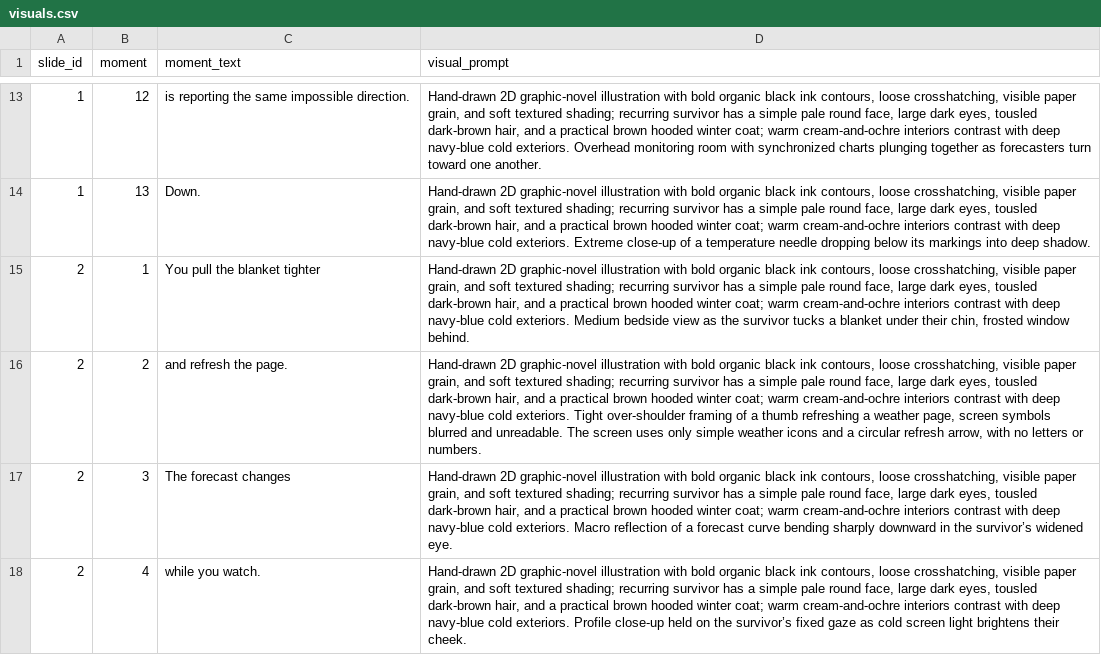
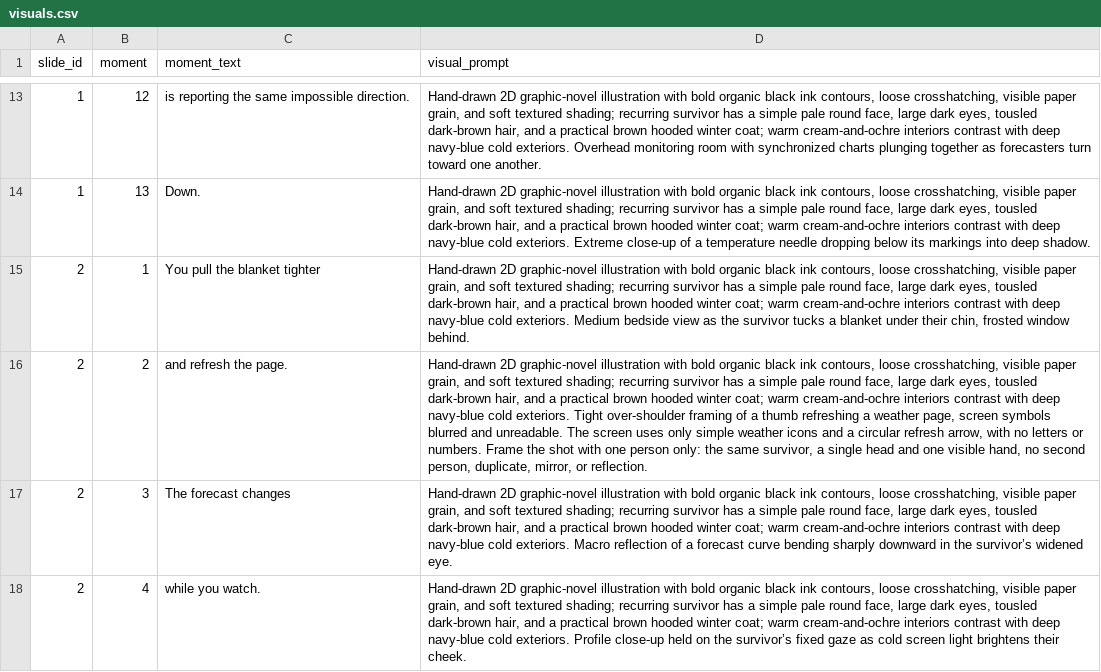
Before and after one commit to AsuraXP/Audio, a CSV file: global_freeze_survival_video/visuals.csv, drawn as a sheet; only a part is shown, gaps mark what is left out; the diff names each change by its address in the sheet, - before the commit and + after, or states it on an @@ line.

Commit message:
Complete global freeze survival batch 2
Co-authored-by: arena-agent <297053741+arena-agent@users.noreply.github.com>

```diff
--- a/global_freeze_survival_video/visuals.csv
+++ b/global_freeze_survival_video/visuals.csv
-D16 (visual_prompt): …or numbers.
+D16 (visual_prompt): …or numbers. Frame the shot with one person only: the same survivor, a single head and one visible hand, no second person, duplicate, mirror, or reflection.
```
Also changed, not shown: 5 other files.
